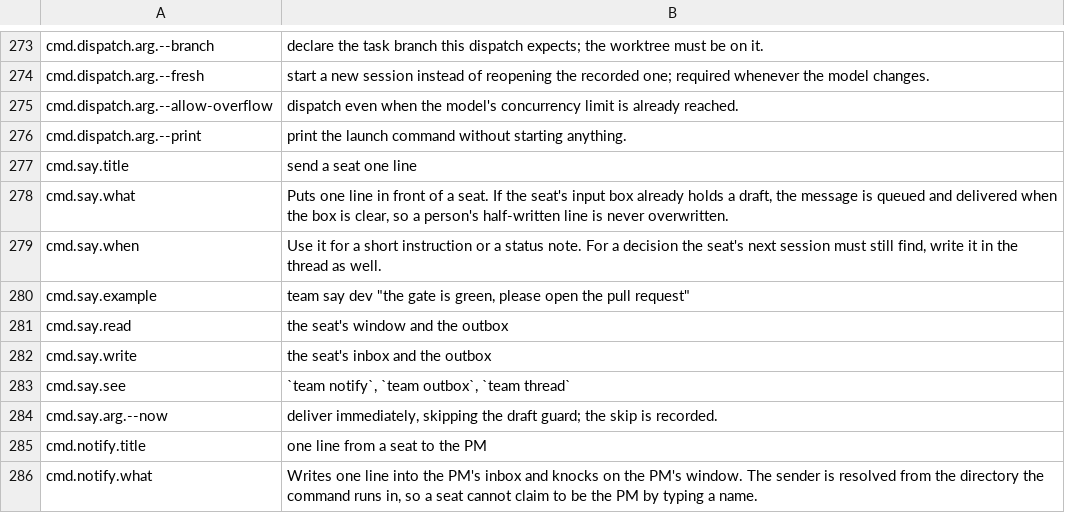
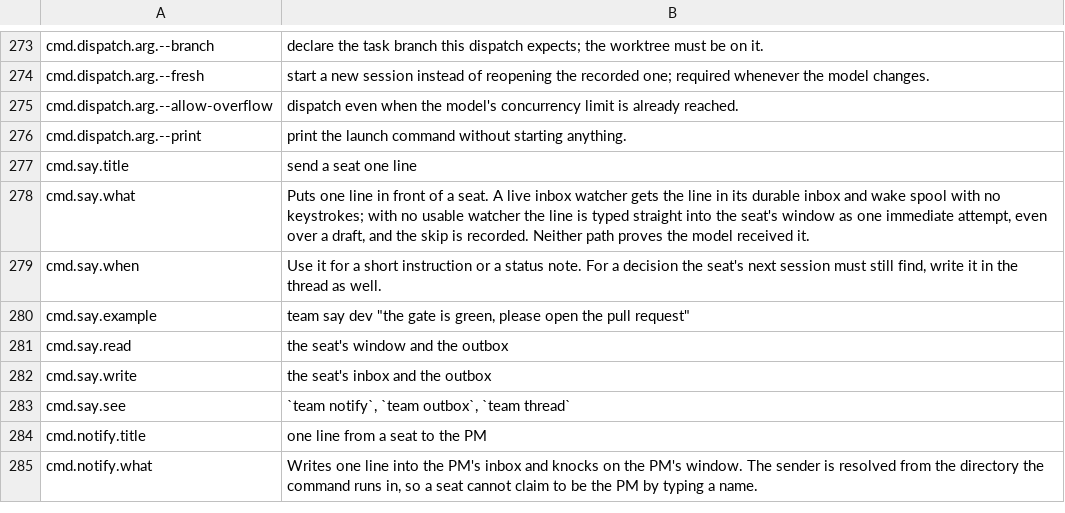
Before and after one commit to Track07-cda/teamsmith, a TSV file: skills/teamsmith/scripts/strings/help.en.tsv, drawn as a sheet; only a part is shown, gaps mark what is left out.

```diff
--- a/skills/teamsmith/scripts/strings/help.en.tsv
+++ b/skills/teamsmith/scripts/strings/help.en.tsv
@@ -277,3 +277,3 @@ cmd.dispatch.arg.--print	print the launch command without starting anything.
 cmd.say.title	send a seat one line
-cmd.say.what	Puts one line in front of a seat. If the seat's input box already holds a draft, the message is queued and delivered when the box is clear, so a person's half-written line is never overwritten.
+cmd.say.what	Puts one line in front of a seat. A live inbox watcher gets the line in its durable inbox and wake spool with no keystrokes; with no usable watcher the line is typed straight into the seat's window as one immediate attempt, even over a draft, and the skip is recorded. Neither path proves the model received it.
 cmd.say.when	Use it for a short instruction or a status note. For a decision the seat's next session must still find, write it in the thread as well.
@@ -283,3 +283,2 @@ cmd.say.write	the seat's inbox and the outbox
 cmd.say.see	`team notify`, `team outbox`, `team thread`
-cmd.say.arg.--now	deliver immediately, skipping the draft guard; the skip is recorded.
 cmd.notify.title	one line from a seat to the PM
```
Also changed, not shown: skills/teamsmith/scripts/strings/commands.tsv, skills/teamsmith/scripts/strings/help.zh.tsv, 22 other files.
